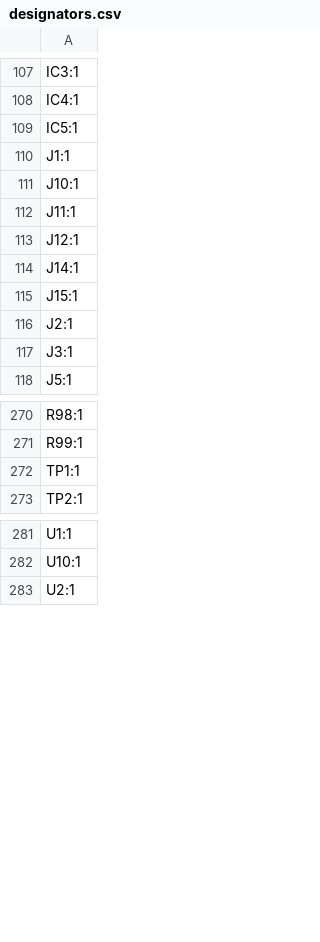
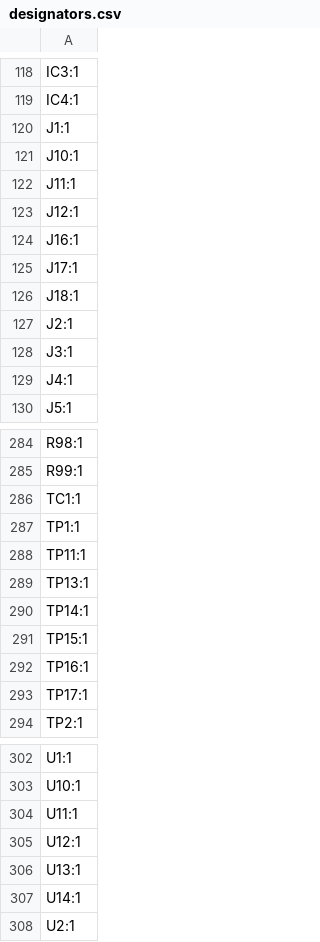
Before and after one commit to icl-rocketry/Ricardo-Stark, a CSV file: Hardware/production/designators.csv, drawn as a sheet; only a part is shown, gaps mark what is left out; the diff covers the shown part only.

```diff
--- a/Hardware/production/designators.csv
+++ b/Hardware/production/designators.csv
@@ -108,3 +119,2 @@ IC3:1
 IC4:1
-IC5:1
 J1:1
@@ -113,6 +123,8 @@ J11:1
 J12:1
-J14:1
-J15:1
+J16:1
+J17:1
+J18:1
 J2:1
 J3:1
+J4:1
 J5:1
@@ -271,3 +285,10 @@ R98:1
 R99:1
+TC1:1
 TP1:1
+TP11:1
+TP13:1
+TP14:1
+TP15:1
+TP16:1
+TP17:1
 TP2:1
@@ -282,2 +303,6 @@ U1:1
 U10:1
+U11:1
+U12:1
+U13:1
+U14:1
 U2:1
```
Also changed, not shown: 24 added rows, 10 removed rows and 3 edited cells elsewhere in this file, Hardware/production/bom.csv, Hardware/production/positions.csv, 6 other files.
